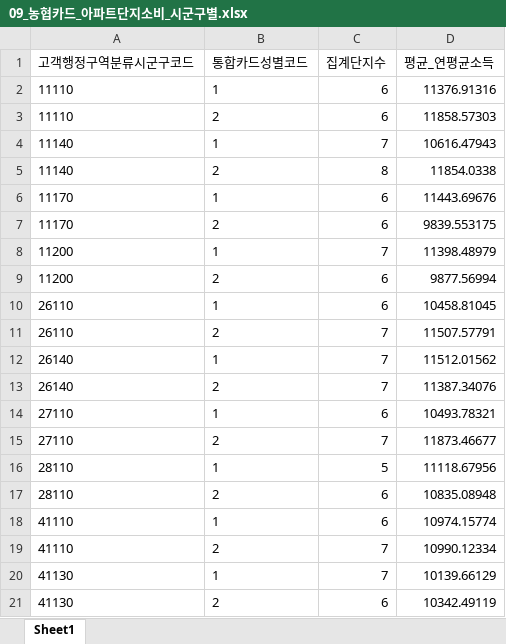
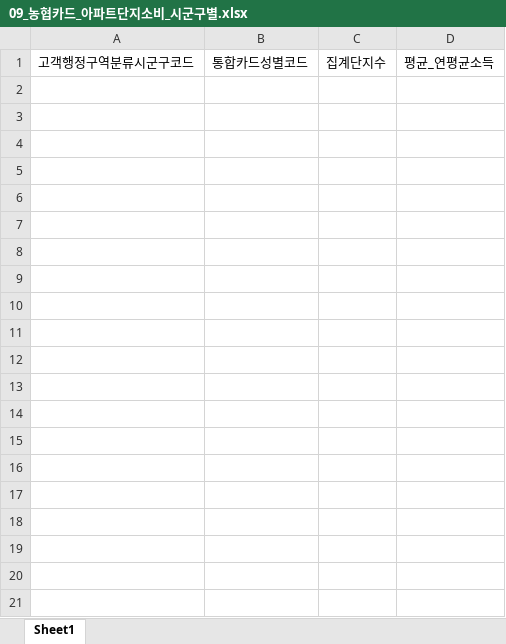
Before and after one commit to seungc1/Analysis_Competition, an Excel workbook: sample_data/output/excel/09_농협카드_아파트단지소비_시군구별.xlsx, sheet Sheet1, drawn as a sheet; only a part is shown; values as stored, in another font and other column widths than the file's, no borders; the diff covers the shown part only; the diff names each change by its address in the sheet, - before the commit and + after, or states it on an @@ line.

```diff
--- a/sample_data/output/excel/09_농협카드_아파트단지소비_시군구별.xlsx (sheet Sheet1)
+++ b/sample_data/output/excel/09_농협카드_아파트단지소비_시군구별.xlsx (sheet Sheet1)
-row 2: 11110 | 1 | 6 | 11376.91316
-row 3: 11110 | 2 | 6 | 11858.57303
-row 4: 11140 | 1 | 7 | 10616.47943
-row 5: 11140 | 2 | 8 | 11854.0338
-row 6: 11170 | 1 | 6 | 11443.69676
-row 7: 11170 | 2 | 6 | 9839.553175
-row 8: 11200 | 1 | 7 | 11398.48979
-row 9: 11200 | 2 | 6 | 9877.56994
-row 10: 26110 | 1 | 6 | 10458.81045
-row 11: 26110 | 2 | 7 | 11507.57791
-row 12: 26140 | 1 | 7 | 11512.01562
-row 13: 26140 | 2 | 7 | 11387.34076
-row 14: 27110 | 1 | 6 | 10493.78321
-row 15: 27110 | 2 | 7 | 11873.46677
-row 16: 28110 | 1 | 5 | 11118.67956
-row 17: 28110 | 2 | 6 | 10835.08948
-row 18: 41110 | 1 | 6 | 10974.15774
-row 19: 41110 | 2 | 7 | 10990.12334
-row 20: 41130 | 1 | 7 | 10139.66129
-row 21: 41130 | 2 | 6 | 10342.49119
```
Also changed, not shown: 14 removed rows elsewhere in this sheet, sample_data/output/excel/04_SGIS_시군구별_주거현황.xlsx, sample_data/output/excel/06_NICE_대출연체_시군구별.xlsx, 14 other files.
